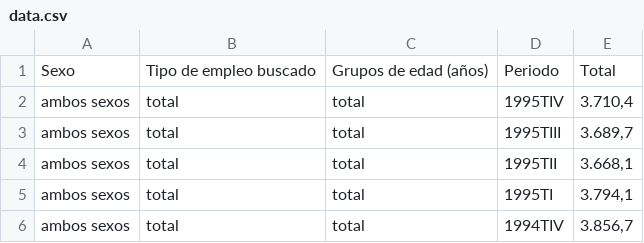
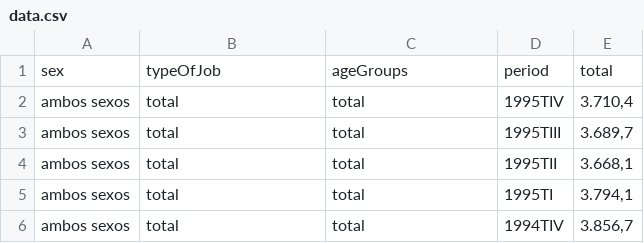
Before and after one commit to raulcbs/Spring-Batch-CSV-to-PostgreSQL-Migration, a CSV file: src/main/resources/data.csv, drawn as a sheet; only a part is shown; removed rows and columns are numbered as before the commit, all else as after; the diff names each change by its address in the sheet, - before the commit and + after, or states it on an @@ line.

Commit message:
refactor: change csv's header naming

```diff
--- a/src/main/resources/data.csv
+++ b/src/main/resources/data.csv
-row 1: Sexo | Tipo de empleo buscado | Grupos de edad (años) | Periodo | Total
+row 1: sex | typeOfJob | ageGroups | period | total
```
